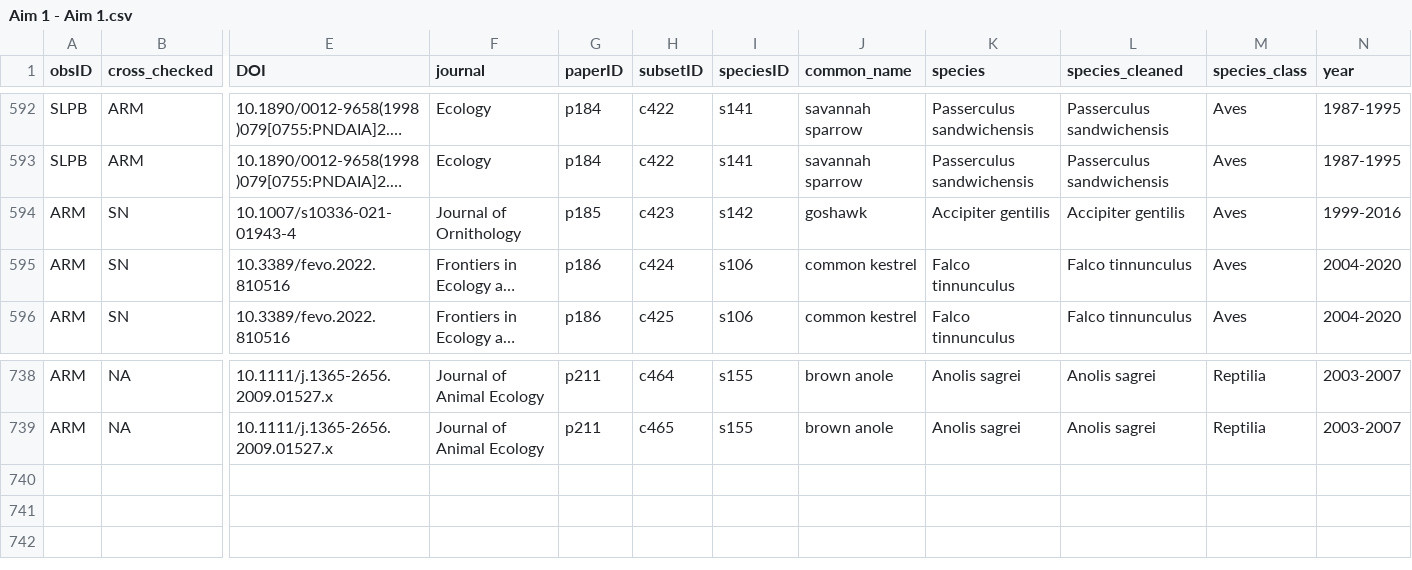
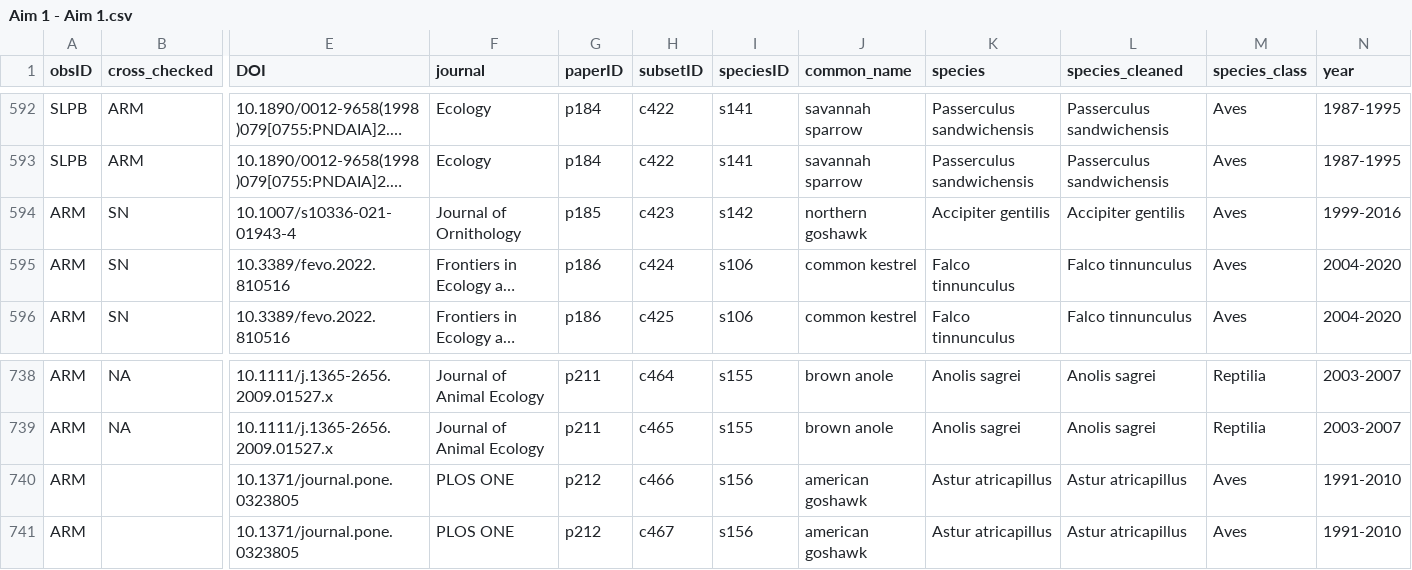
Before and after one commit to martinig/Fitness-and-dispersal-MA, a CSV file: data/Aim 1 - Aim 1.csv, drawn as a sheet; only a part is shown, gaps mark what is left out; long unchanged cells end in …; rows hold the shown columns only; the diff names each change by its address in the sheet, - before the commit and + after, or states it on an @@ line.

```diff
--- a/data/Aim 1 - Aim 1.csv
+++ b/data/Aim 1 - Aim 1.csv
-J594 (common_name): goshawk
+J594 (common_name): northern goshawk
+row 740: ARM |  | 10.1371/journal.pone.0323805 | PLOS ONE | p212 | c466 | s156 | american goshawk | Astur atricapillus | Astur atricapillus | Aves | 1991-2010
+row 741: ARM |  | 10.1371/journal.pone.0323805 | PLOS ONE | p212 | c467 | s156 | american goshawk | Astur atricapillus | Astur atricapillus | Aves | 1991-2010
```
Also changed, not shown: 5 other files.
